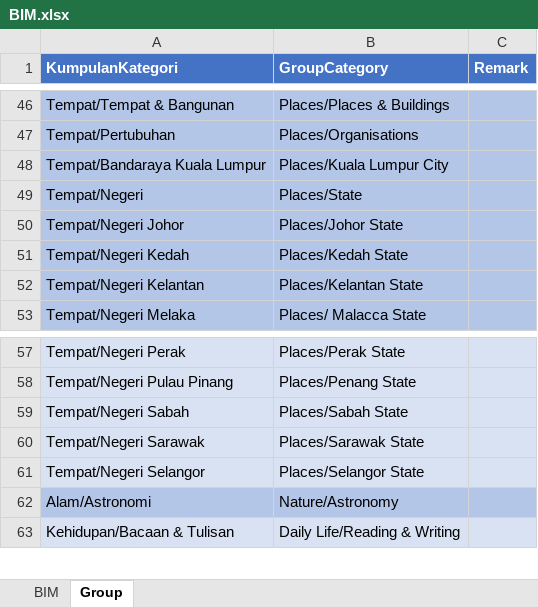
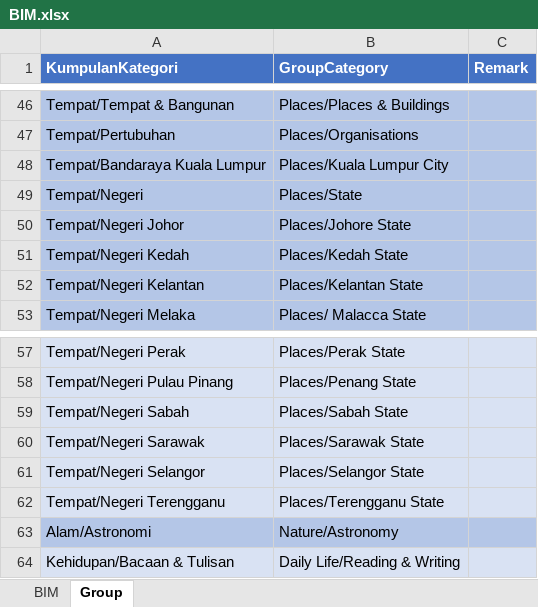
Before and after one commit to malaysiafederationofthedeaf/ggb-mfd-project, an Excel workbook: public/assets/BIM.xlsx, sheet Group, drawn as a sheet; only a part is shown, gaps mark what is left out; values as stored, in another font and other column widths than the file's, no borders; charts and pictures not drawn; the diff names each change by its address in the sheet, - before the commit and + after, or states it on an @@ line.

Commit message:
update BIM Sheet Terengganu

```diff
--- a/public/assets/BIM.xlsx (sheet Group)
+++ b/public/assets/BIM.xlsx (sheet Group)
-B50 (GroupCategory): Places/Johor State
+B50 (GroupCategory): Places/Johore State
+row 62: Tempat/Negeri Terengganu | Places/Terengganu State
```
Also changed, not shown: sheet BIM, hidden cells, 1 other file.
